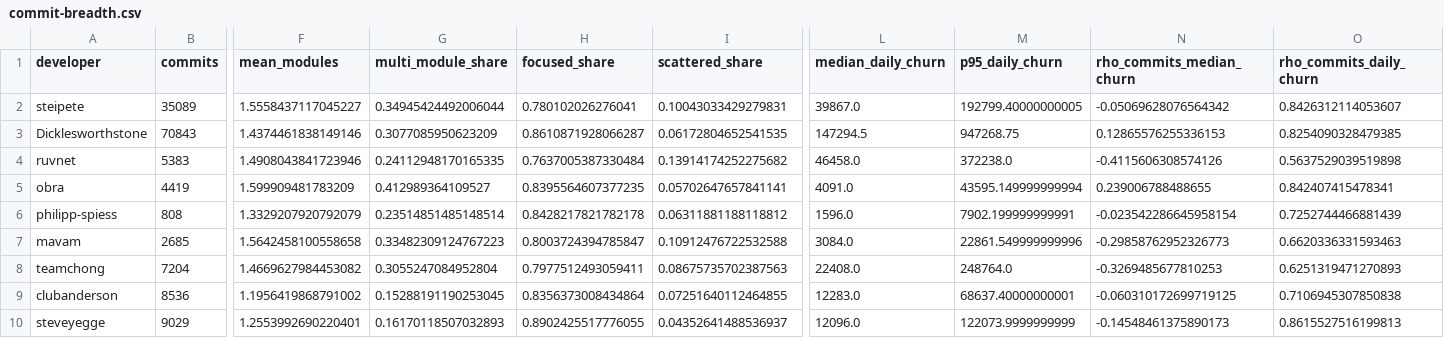
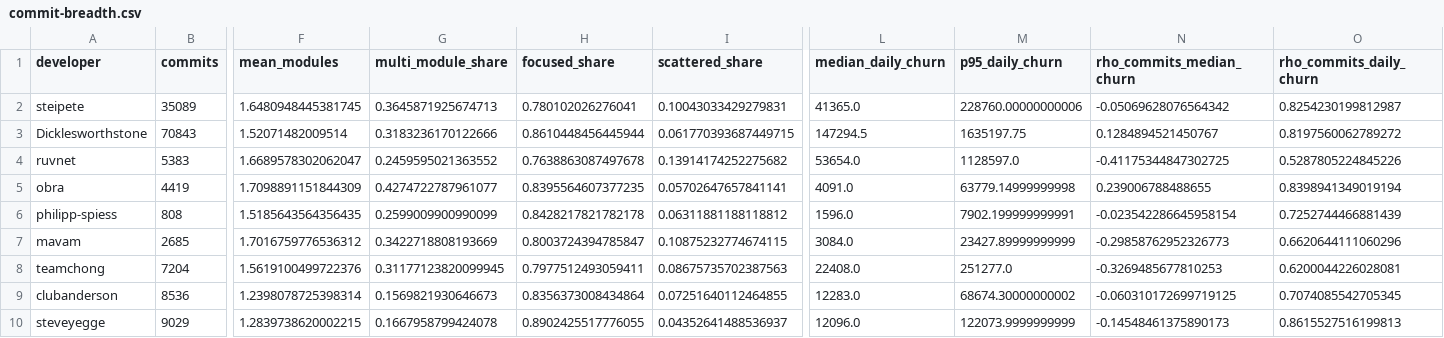
Before and after one commit to labri-progress/what-are-they-doing, a CSV file: data/rq4/commit-breadth.csv, drawn as a sheet; only a part is shown, gaps mark what is left out; the diff names each change by its address in the sheet, - before the commit and + after, or states it on an @@ line.

```diff
--- a/data/rq4/commit-breadth.csv
+++ b/data/rq4/commit-breadth.csv
-F2 (mean_modules): 1.5558437117045227
+F2 (mean_modules): 1.6480948445381745
-G2 (multi_module_share): 0.34945424492006044
+G2 (multi_module_share): 0.3645871925674713
-L2 (median_daily_churn): 39867.0
+L2 (median_daily_churn): 41365.0
-M2 (p95_daily_churn): 192799.40000000005
+M2 (p95_daily_churn): 228760.00000000006
-O2 (rho_commits_daily_churn): 0.8426312114053607
+O2 (rho_commits_daily_churn): 0.8254230199812987
-F3 (mean_modules): 1.4374461838149146
+F3 (mean_modules): 1.52071482009514
-G3 (multi_module_share): 0.3077085950623209
+G3 (multi_module_share): 0.3183236170122666
-H3 (focused_share): 0.8610871928066287
+H3 (focused_share): 0.8610448456445944
-I3 (scattered_share): 0.06172804652541535
+I3 (scattered_share): 0.061770393687449715
-M3 (p95_daily_churn): 947268.75
+M3 (p95_daily_churn): 1635197.75
-N3 (rho_commits_median_churn): 0.12865576255336153
+N3 (rho_commits_median_churn): 0.1284894521450767
-O3 (rho_commits_daily_churn): 0.8254090328479385
+O3 (rho_commits_daily_churn): 0.8197560062789272
-F4 (mean_modules): 1.4908043841723946
+F4 (mean_modules): 1.6689578302062047
-G4 (multi_module_share): 0.24112948170165335
+G4 (multi_module_share): 0.2459595021363552
-H4 (focused_share): 0.7637005387330484
+H4 (focused_share): 0.7638863087497678
-L4 (median_daily_churn): 46458.0
+L4 (median_daily_churn): 53654.0
-M4 (p95_daily_churn): 372238.0
+M4 (p95_daily_churn): 1128597.0
-N4 (rho_commits_median_churn): -0.4115606308574126
+N4 (rho_commits_median_churn): -0.41175344847302725
-O4 (rho_commits_daily_churn): 0.5637529039519898
+O4 (rho_commits_daily_churn): 0.5287805224845226
-F5 (mean_modules): 1.599909481783209
+F5 (mean_modules): 1.7098891151844309
-G5 (multi_module_share): 0.412989364109527
+G5 (multi_module_share): 0.4274722787961077
-M5 (p95_daily_churn): 43595.149999999994
+M5 (p95_daily_churn): 63779.14999999998
-O5 (rho_commits_daily_churn): 0.842407415478341
+O5 (rho_commits_daily_churn): 0.8398941349019194
-F6 (mean_modules): 1.3329207920792079
+F6 (mean_modules): 1.5185643564356435
-G6 (multi_module_share): 0.23514851485148514
+G6 (multi_module_share): 0.2599009900990099
-F7 (mean_modules): 1.5642458100558658
+F7 (mean_modules): 1.7016759776536312
-G7 (multi_module_share): 0.33482309124767223
+G7 (multi_module_share): 0.3422718808193669
-I7 (scattered_share): 0.10912476722532588
+I7 (scattered_share): 0.10875232774674115
-M7 (p95_daily_churn): 22861.549999999996
+M7 (p95_daily_churn): 23427.89999999999
-O7 (rho_commits_daily_churn): 0.6620336331593463
+O7 (rho_commits_daily_churn): 0.6620644111060296
-F8 (mean_modules): 1.4669627984453082
+F8 (mean_modules): 1.5619100499722376
-G8 (multi_module_share): 0.3055247084952804
+G8 (multi_module_share): 0.31177123820099945
-M8 (p95_daily_churn): 248764.0
+M8 (p95_daily_churn): 251277.0
-O8 (rho_commits_daily_churn): 0.6251319471270893
+O8 (rho_commits_daily_churn): 0.6200044226028081
-F9 (mean_modules): 1.1956419868791002
+F9 (mean_modules): 1.2398078725398314
-G9 (multi_module_share): 0.15288191190253045
+G9 (multi_module_share): 0.1569821930646673
-M9 (p95_daily_churn): 68637.40000000001
+M9 (p95_daily_churn): 68674.30000000002
-O9 (rho_commits_daily_churn): 0.7106945307850838
+O9 (rho_commits_daily_churn): 0.7074085542705345
-F10 (mean_modules): 1.2553992690220401
+F10 (mean_modules): 1.2839738620002215
-G10 (multi_module_share): 0.16170118507032893
+G10 (multi_module_share): 0.1667958799424078
```
Also changed, not shown: data/rq4/rework.csv, 12 other files.
